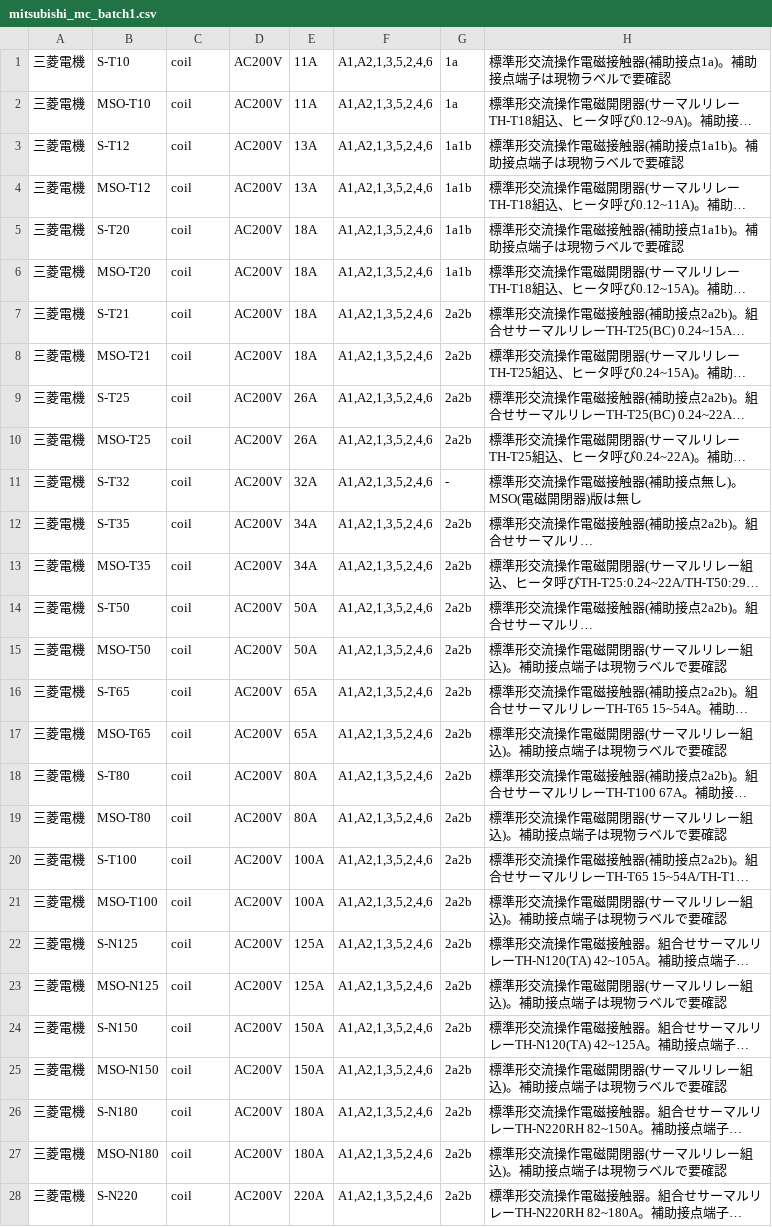
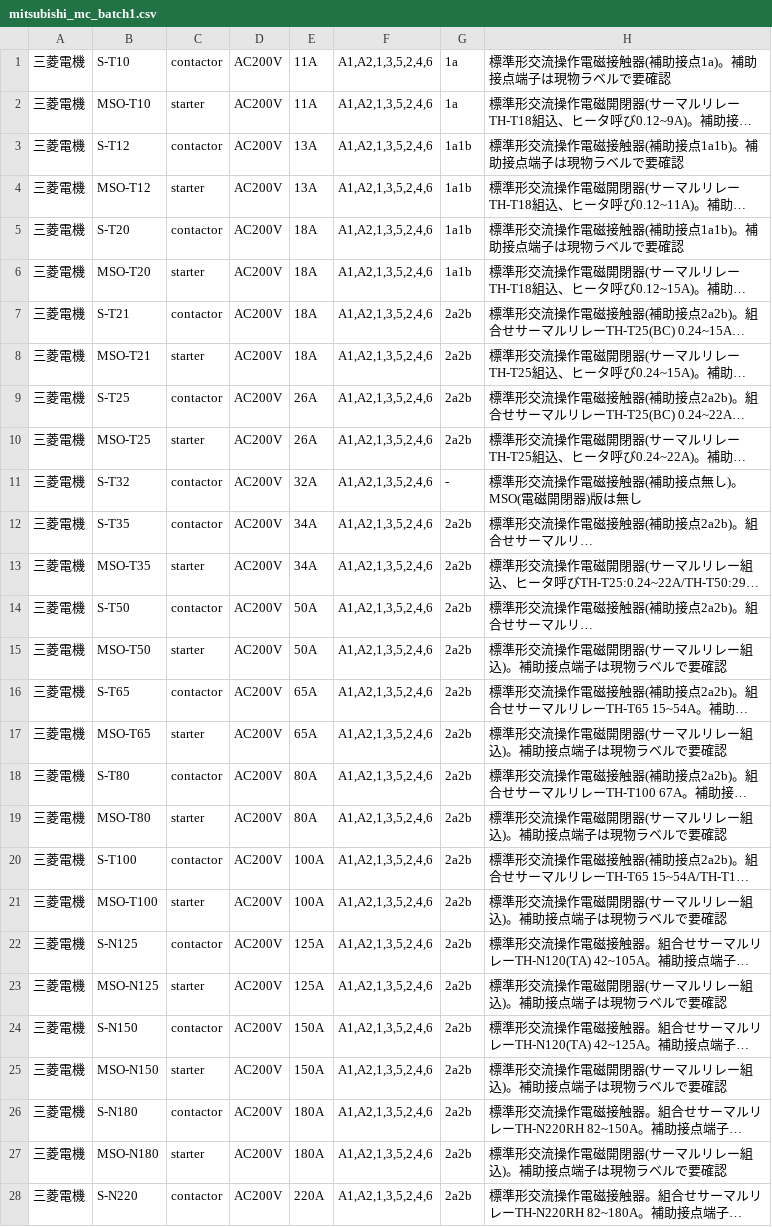
Before and after one commit to youichi558-collab/special-spoon, a CSV file: electrical_cad_v3/ecad_v3/catalog_pending/mitsubishi_mc_batch1.csv, drawn as a sheet; only a part is shown; long unchanged cells end in …; the diff covers the shown part only; the diff names each change by its address in the sheet, - before the commit and + after, or states it on an @@ line.

```diff
--- a/electrical_cad_v3/ecad_v3/catalog_pending/mitsubishi_mc_batch1.csv
+++ b/electrical_cad_v3/ecad_v3/catalog_pending/mitsubishi_mc_batch1.csv
-C1: coil
+C1: contactor
-C2: coil
+C2: starter
-C3: coil
+C3: contactor
-C4: coil
+C4: starter
-C5: coil
+C5: contactor
-C6: coil
+C6: starter
-C7: coil
+C7: contactor
-C8: coil
+C8: starter
-C9: coil
+C9: contactor
-C10: coil
+C10: starter
-C11:C12: coil
+C11:C12: contactor
-C13: coil
+C13: starter
-C14: coil
+C14: contactor
-C15: coil
+C15: starter
-C16: coil
+C16: contactor
-C17: coil
+C17: starter
-C18: coil
+C18: contactor
-C19: coil
+C19: starter
-C20: coil
+C20: contactor
-C21: coil
+C21: starter
-C22: coil
+C22: contactor
-C23: coil
+C23: starter
-C24: coil
+C24: contactor
-C25: coil
+C25: starter
-C26: coil
+C26: contactor
-C27: coil
+C27: starter
-C28: coil
+C28: contactor
```
Also changed, not shown: 5 edited cells elsewhere in this file, electrical_cad_v3/ecad_v3/catalog_pending/mitsubishi_mc_batch2.csv, electrical_cad_v3/ecad_v3/catalog_pending/mitsubishi_mc_batch3.csv, 10 other files.
